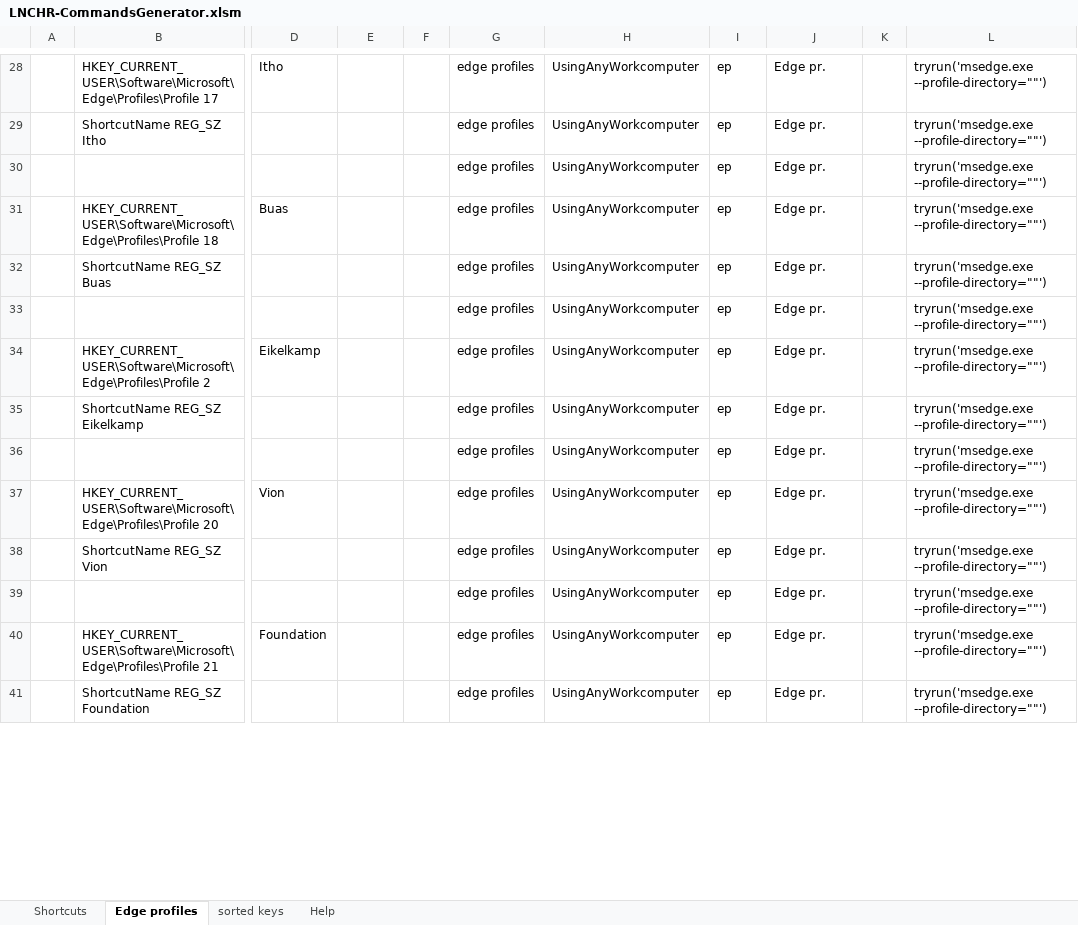
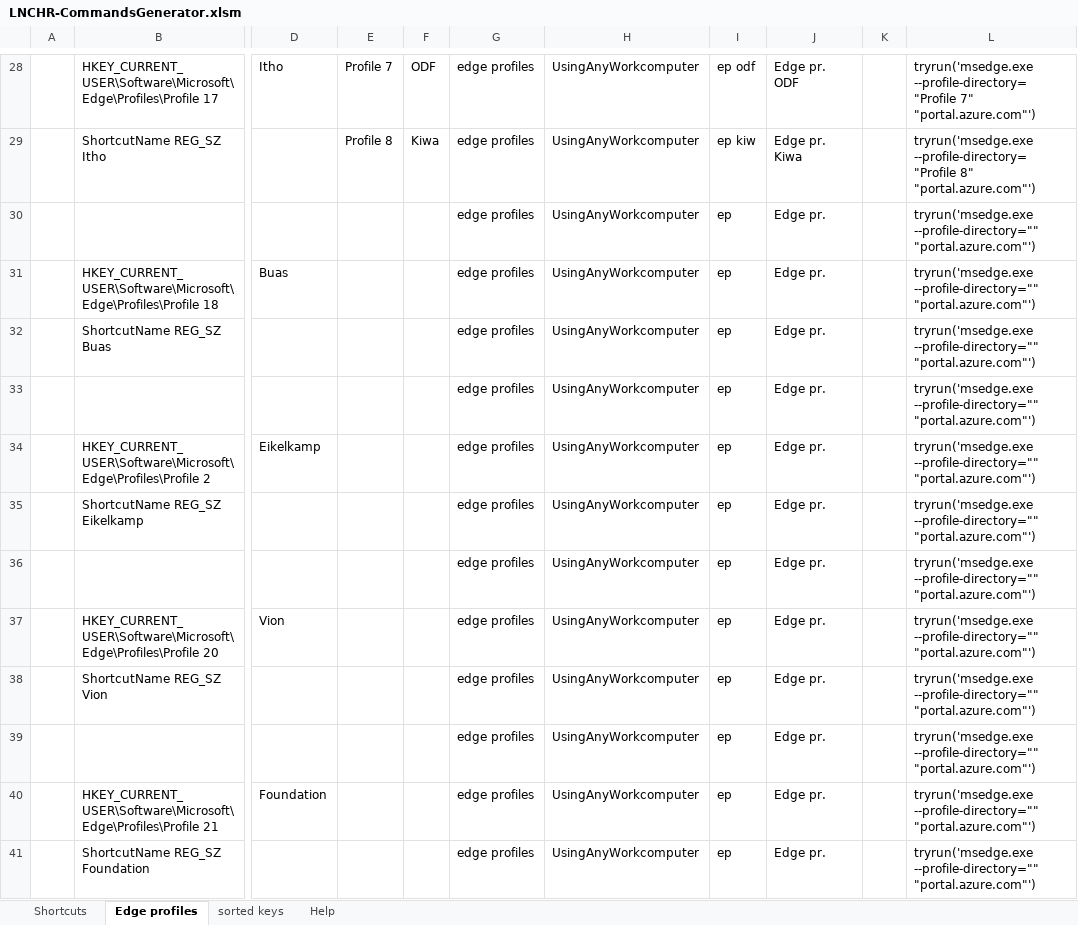
Before and after one commit to UrbanNinja1010/Personal_rep, an Excel workbook: AHK scripts/LNCHR-pub-master/LNCHR-CommandsGenerator.xlsm, sheet Edge profiles, drawn as a sheet; only a part is shown, gaps mark what is left out; values as stored, in another font and other column widths than the file's, no borders; the diff covers the shown part only; the diff names each change by its address in the sheet, - before the commit and + after, or states it on an @@ line.

```diff
--- a/AHK scripts/LNCHR-pub-master/LNCHR-CommandsGenerator.xlsm (sheet Edge profiles)
+++ b/AHK scripts/LNCHR-pub-master/LNCHR-CommandsGenerator.xlsm (sheet Edge profiles)
-E28: (empty)
+E28: Profile 7
-F28: (empty)
+F28: ODF
-I28: ep
+I28: ep odf
-J28: Edge pr.
+J28: Edge pr. ODF
-L28: tryrun('msedge.exe --profile-directory=""')
+L28: tryrun('msedge.exe --profile-directory="Profile 7" "portal.azure.com"')
-E29: (empty)
+E29: Profile 8
-F29: (empty)
+F29: Kiwa
-I29: ep
+I29: ep kiw
-J29: Edge pr.
+J29: Edge pr. Kiwa
-L29: tryrun('msedge.exe --profile-directory=""')
+L29: tryrun('msedge.exe --profile-directory="Profile 8" "portal.azure.com"')
-L30:L41: tryrun('msedge.exe --profile-directory=""')
+L30:L41: tryrun('msedge.exe --profile-directory="" "portal.azure.com"')
```
Also changed, not shown: 286 edited cells elsewhere in this sheet, sheet Shortcuts, sheet sorted keys, formulas that keep their value, 5 other files.
